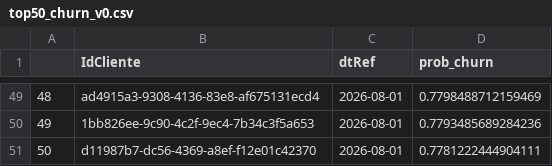
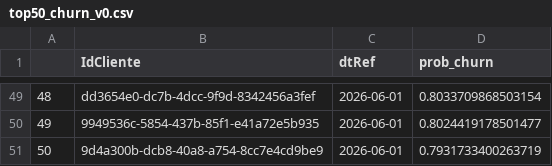
Before and after one commit to by-anasantos/ds-churn-teo-me-why, a CSV file: output/tables/top50_churn_v0.csv, drawn as a sheet; only a part is shown, gaps mark what is left out; the diff covers the shown part only.

```diff
--- a/output/tables/top50_churn_v0.csv
+++ b/output/tables/top50_churn_v0.csv
@@ -49,3 +49,3 @@
-48,ad4915a3-9308-4136-83e8-af675131ecd4,2026-08-01,0.7798488712159469
-49,1bb826ee-9c90-4c2f-9ec4-7b34c3f5a653,2026-08-01,0.7793485689284236
-50,d11987b7-dc56-4369-a8ef-f12e01c42370,2026-08-01,0.7781222444904111
+48,dd3654e0-dc7b-4dcc-9f9d-8342456a3fef,2026-06-01,0.8033709868503154
+49,9949536c-5854-437b-85f1-e41a72e5b935,2026-06-01,0.8024419178501477
+50,9d4a300b-dcb8-40a8-a754-8cc7e4cd9be9,2026-06-01,0.7931733400263719
```
Also changed, not shown: 141 edited cells elsewhere in this file, catboost_info/time_left.tsv, 6 other files.
